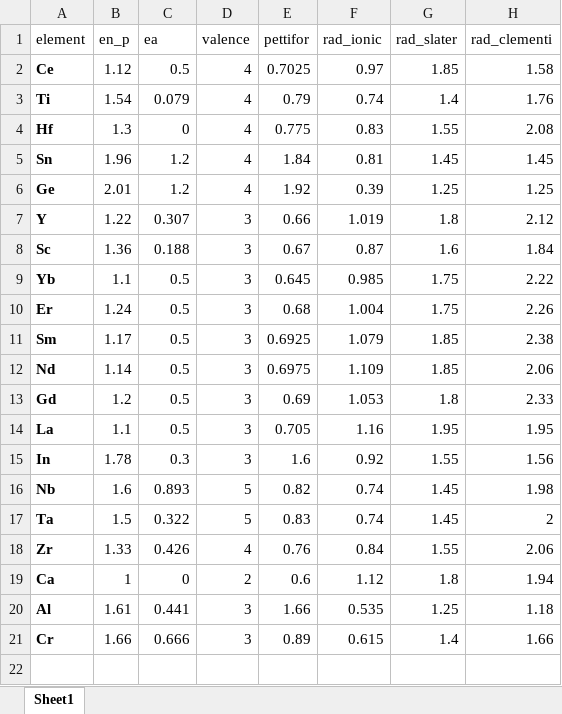
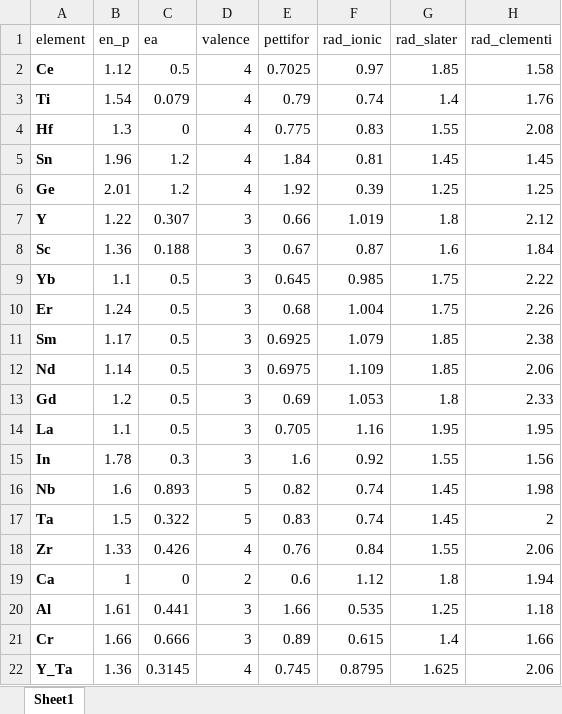
Before and after one commit to dskoda/smceramics, an Excel workbook: data/elemental.xlsx, sheet Sheet1, drawn as a sheet; values as stored, in another font and other column widths than the file's, no borders; the diff names each change by its address in the sheet, - before the commit and + after, or states it on an @@ line.

Commit message:
final data

```diff
--- a/data/elemental.xlsx (sheet Sheet1)
+++ b/data/elemental.xlsx (sheet Sheet1)
+row 22: Y_Ta | 1.36 | 0.3145 | 4 | 0.745 | 0.8795 | 1.625 | 2.06
```
Also changed, not shown: data/element_labels.xlsx, 7 other files.
